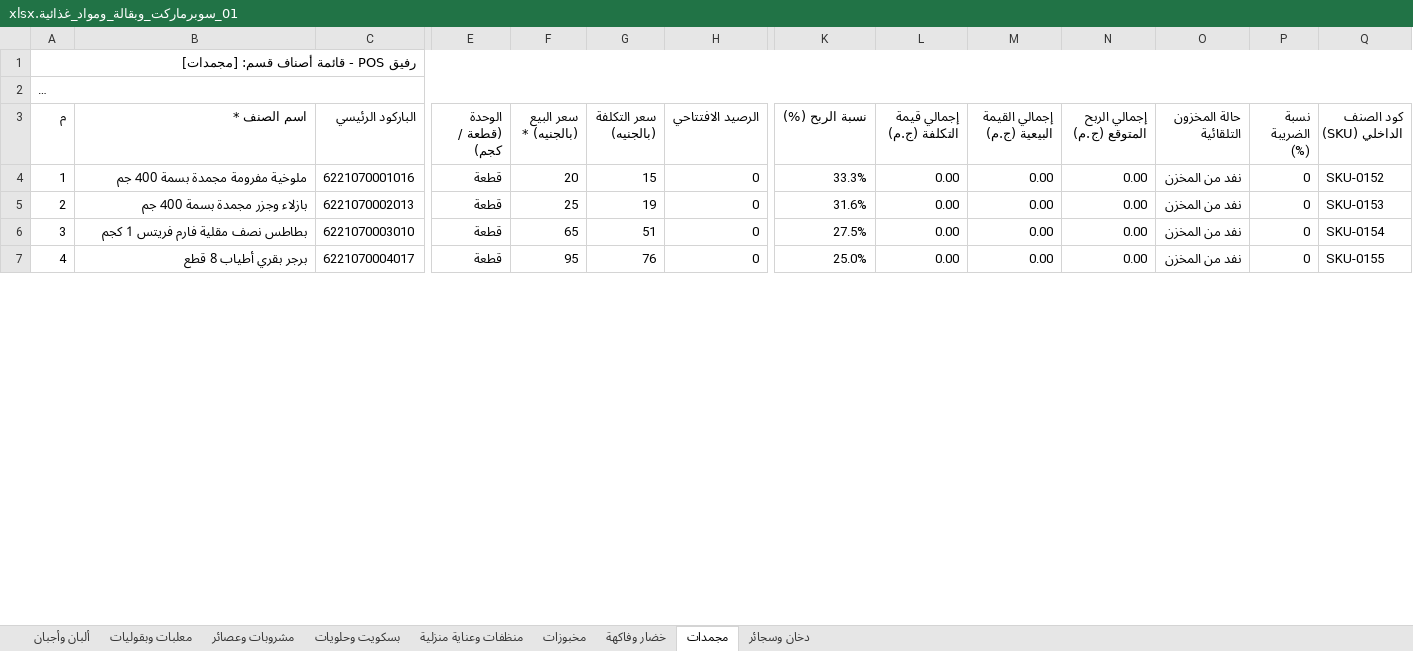
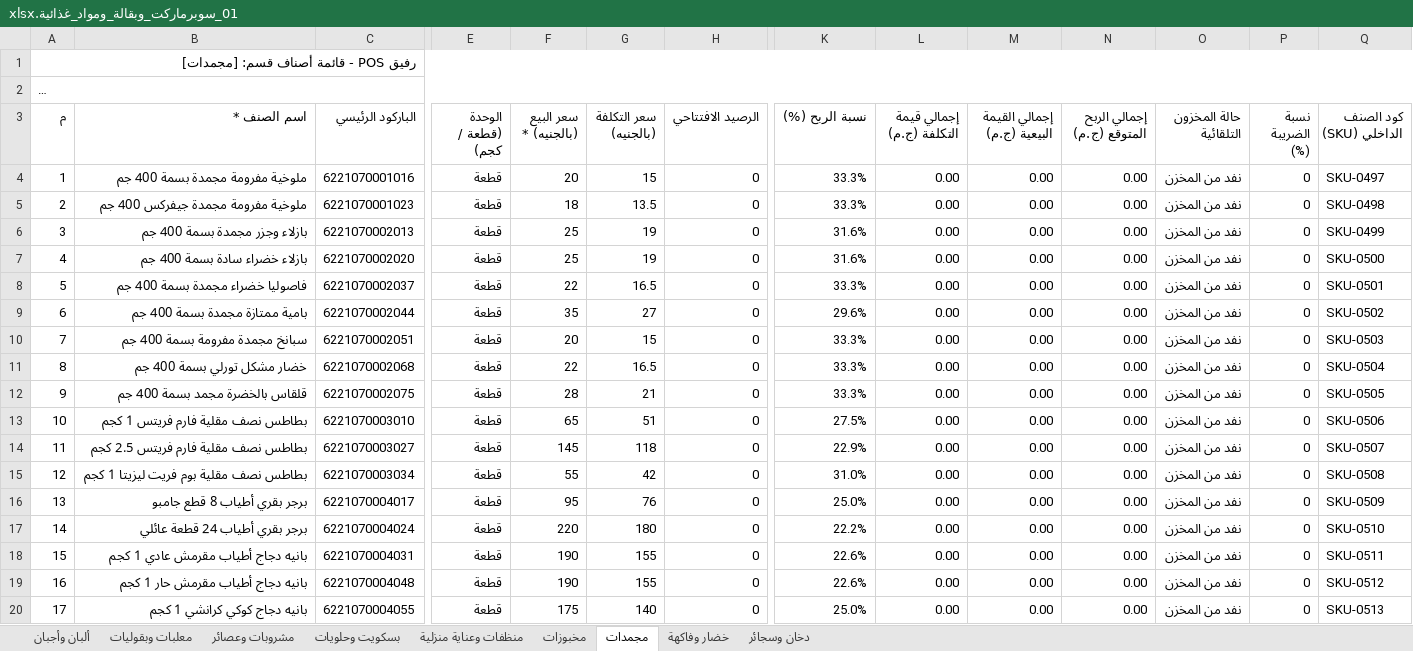
Before and after one commit to ISlamKhaledAli/RAFIQ, an Excel workbook: قوالب_أصناف_المحلات_Excel/01_سوبرماركت_وبقالة_ومواد_غذائية.xlsx, sheet مجمدات, drawn as a sheet; only a part is shown, gaps mark what is left out; long unchanged cells end in …; values as stored, in another font and other column widths than the file's, no borders; addresses are those after the commit; rows hold the shown columns only; the diff covers the shown part only; the diff names each change by its address in the sheet, - before the commit and + after, or states it on an @@ line.

```diff
--- a/قوالب_أصناف_المحلات_Excel/01_سوبرماركت_وبقالة_ومواد_غذائية.xlsx (sheet مجمدات)
+++ b/قوالب_أصناف_المحلات_Excel/01_سوبرماركت_وبقالة_ومواد_غذائية.xlsx (sheet مجمدات)
@@ sheet tab order changed: ألبان وأجبان | معلبات وبقوليات | مشروبات وعصائر | بسكويت وحلويات | منظفات وعناية منزلية | مخبوزات | مجمدات | خضار وفاكهة | دخان وسجائر @@
-Q4 (كود الصنف الداخلي (SKU)): SKU-0152
+Q4 (كود الصنف الداخلي (SKU)): SKU-0497
+row 5: 2 | ملوخية مفرومة مجمدة جيفركس 400 جم | 6221070001023 | قطعة | 18 | 13.5 | 0 | 33.3% | 0.00 | 0.00 | 0.00 | نفد من المخزن | 0 | SKU-0498
@@ column A (م) renumbered between rows 6 and 23 @@
-Q6 (كود الصنف الداخلي (SKU)): SKU-0153
+Q6 (كود الصنف الداخلي (SKU)): SKU-0499
+row 7: 4 | بازلاء خضراء سادة بسمة 400 جم | 6221070002020 | قطعة | 25 | 19 | 0 | 31.6% | 0.00 | 0.00 | 0.00 | نفد من المخزن | 0 | SKU-0500
+row 8: 5 | فاصوليا خضراء مجمدة بسمة 400 جم | 6221070002037 | قطعة | 22 | 16.5 | 0 | 33.3% | 0.00 | 0.00 | 0.00 | نفد من المخزن | 0 | SKU-0501
+row 9: 6 | بامية ممتازة مجمدة بسمة 400 جم | 6221070002044 | قطعة | 35 | 27 | 0 | 29.6% | 0.00 | 0.00 | 0.00 | نفد من المخزن | 0 | SKU-0502
+row 10: 7 | سبانخ مجمدة مفرومة بسمة 400 جم | 6221070002051 | قطعة | 20 | 15 | 0 | 33.3% | 0.00 | 0.00 | 0.00 | نفد من المخزن | 0 | SKU-0503
+row 11: 8 | خضار مشكل تورلي بسمة 400 جم | 6221070002068 | قطعة | 22 | 16.5 | 0 | 33.3% | 0.00 | 0.00 | 0.00 | نفد من المخزن | 0 | SKU-0504
+row 12: 9 | قلقاس بالخضرة مجمد بسمة 400 جم | 6221070002075 | قطعة | 28 | 21 | 0 | 33.3% | 0.00 | 0.00 | 0.00 | نفد من المخزن | 0 | SKU-0505
-Q13 (كود الصنف الداخلي (SKU)): SKU-0154
+Q13 (كود الصنف الداخلي (SKU)): SKU-0506
+row 14: 11 | بطاطس نصف مقلية فارم فريتس 2.5 كجم | 6221070003027 | قطعة | 145 | 118 | 0 | 22.9% | 0.00 | 0.00 | 0.00 | نفد من المخزن | 0 | SKU-0507
+row 15: 12 | بطاطس نصف مقلية بوم فريت ليزيتا 1 كجم | 6221070003034 | قطعة | 55 | 42 | 0 | 31.0% | 0.00 | 0.00 | 0.00 | نفد من المخزن | 0 | SKU-0508
-B16 (اسم الصنف *): برجر بقري أطياب 8 قطع
+B16 (اسم الصنف *): برجر بقري أطياب 8 قطع جامبو
-Q16 (كود الصنف الداخلي (SKU)): SKU-0155
+Q16 (كود الصنف الداخلي (SKU)): SKU-0509
+row 17: 14 | برجر بقري أطياب 24 قطعة عائلي | 6221070004024 | قطعة | 220 | 180 | 0 | 22.2% | 0.00 | 0.00 | 0.00 | نفد من المخزن | 0 | SKU-0510
+row 18: 15 | بانيه دجاج أطياب مقرمش عادي 1 كجم | 6221070004031 | قطعة | 190 | 155 | 0 | 22.6% | 0.00 | 0.00 | 0.00 | نفد من المخزن | 0 | SKU-0511
+row 19: 16 | بانيه دجاج أطياب مقرمش حار 1 كجم | 6221070004048 | قطعة | 190 | 155 | 0 | 22.6% | 0.00 | 0.00 | 0.00 | نفد من المخزن | 0 | SKU-0512
+row 20: 17 | بانيه دجاج كوكي كرانشي 1 كجم | 6221070004055 | قطعة | 175 | 140 | 0 | 25.0% | 0.00 | 0.00 | 0.00 | نفد من المخزن | 0 | SKU-0513
```
Also changed, not shown: 7 added rows and 11 edited cells elsewhere in this sheet, sheet معلبات وبقوليات, sheet ألبان وأجبان, sheet منظفات وعناية منزلية, sheet بسكويت وحلويات, sheet مشروبات وعصائر, sheet خضار وفاكهة, 2 more sheets, formulas that keep their value, 2 other files.
